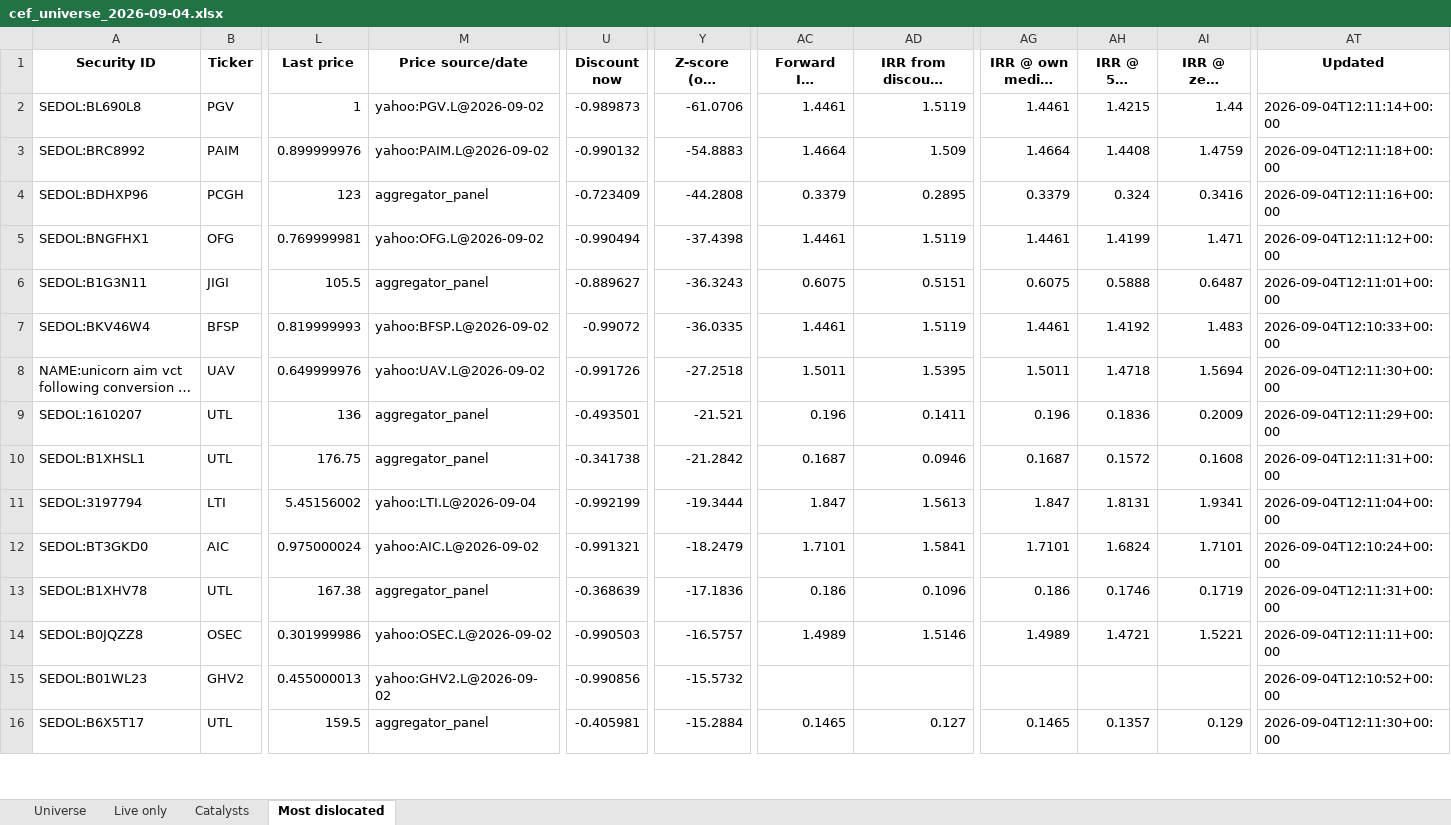
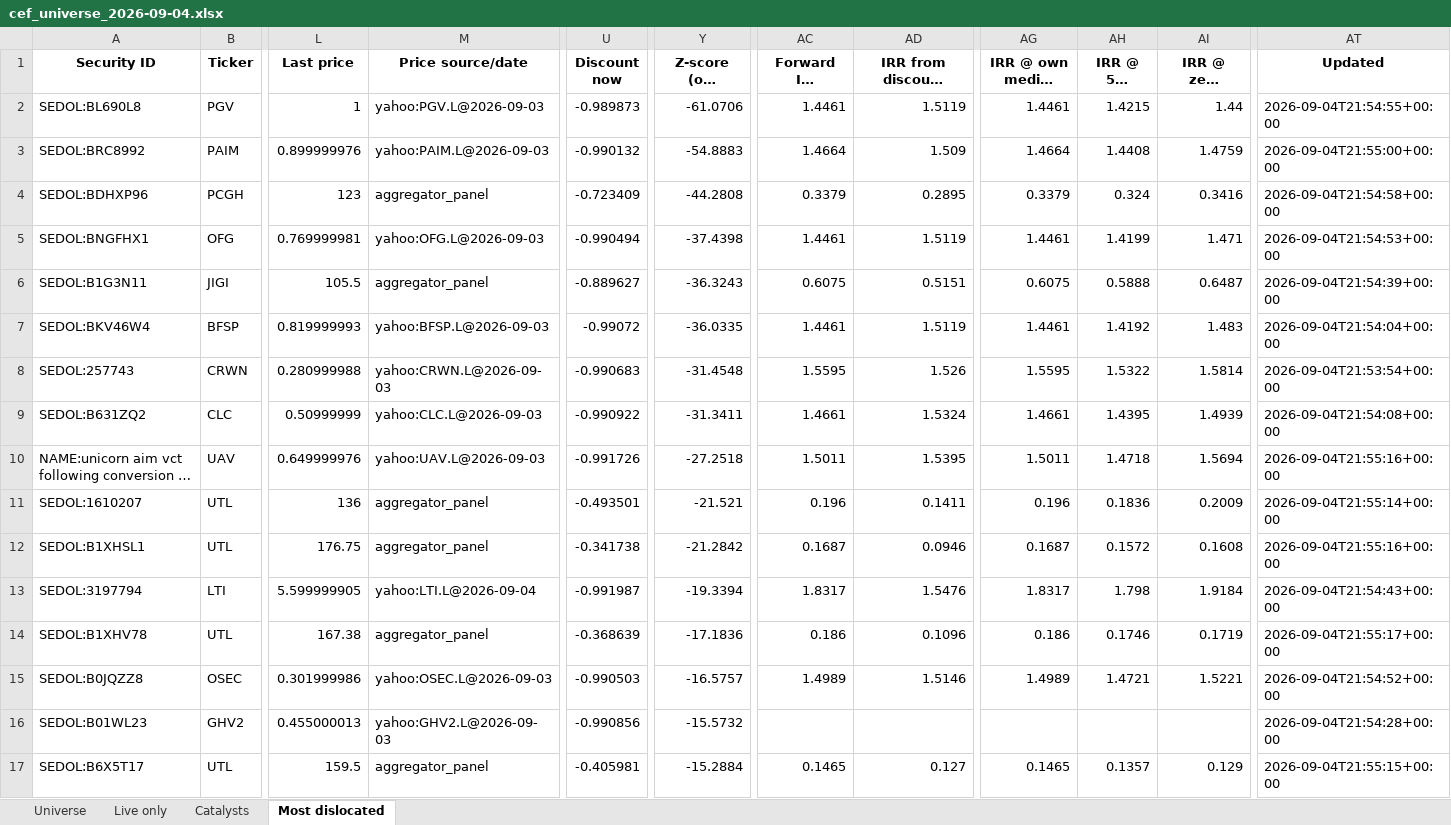
Before and after one commit to hdcapital/cef-research, an Excel workbook: outputs/live/cef_universe_2026-09-04.xlsx, sheet Most dislocated, drawn as a sheet; only a part is shown, gaps mark what is left out; long unchanged cells end in …; values as stored, in another font and other column widths than the file's, no borders; removed rows and columns are numbered as before the commit, all else as after; rows hold the shown columns only; the diff covers the shown part only; the diff names each change by its address in the sheet, - before the commit and + after, or states it on an @@ line.

```diff
--- a/outputs/live/cef_universe_2026-09-04.xlsx (sheet Most dislocated)
+++ b/outputs/live/cef_universe_2026-09-04.xlsx (sheet Most dislocated)
-M2 (Price source/date): yahoo:PGV.L@2026-09-02
+M2 (Price source/date): yahoo:PGV.L@2026-09-03
-AT2 (Updated): 2026-09-04T12:11:14+00:00
+AT2 (Updated): 2026-09-04T21:54:55+00:00
-M3 (Price source/date): yahoo:PAIM.L@2026-09-02
+M3 (Price source/date): yahoo:PAIM.L@2026-09-03
-AT3 (Updated): 2026-09-04T12:11:18+00:00
+AT3 (Updated): 2026-09-04T21:55:00+00:00
-AT4 (Updated): 2026-09-04T12:11:16+00:00
+AT4 (Updated): 2026-09-04T21:54:58+00:00
-M5 (Price source/date): yahoo:OFG.L@2026-09-02
+M5 (Price source/date): yahoo:OFG.L@2026-09-03
-AT5 (Updated): 2026-09-04T12:11:12+00:00
+AT5 (Updated): 2026-09-04T21:54:53+00:00
-AT6 (Updated): 2026-09-04T12:11:01+00:00
+AT6 (Updated): 2026-09-04T21:54:39+00:00
-M7 (Price source/date): yahoo:BFSP.L@2026-09-02
+M7 (Price source/date): yahoo:BFSP.L@2026-09-03
-AT7 (Updated): 2026-09-04T12:10:33+00:00
+AT7 (Updated): 2026-09-04T21:54:04+00:00
+row 8: SEDOL:257743 | CRWN | 0.280999988 | yahoo:CRWN.L@2026-09-03 | -0.990683 | -31.4548 | 1.5595 | 1.526 | 1.5595 | 1.5322 | 1.5814 | 2026-09-04T21:53:54+00:00
+row 9: SEDOL:B631ZQ2 | CLC | 0.50999999 | yahoo:CLC.L@2026-09-03 | -0.990922 | -31.3411 | 1.4661 | 1.5324 | 1.4661 | 1.4395 | 1.4939 | 2026-09-04T21:54:08+00:00
-M10 (Price source/date): yahoo:UAV.L@2026-09-02
+M10 (Price source/date): yahoo:UAV.L@2026-09-03
-AT10 (Updated): 2026-09-04T12:11:30+00:00
+AT10 (Updated): 2026-09-04T21:55:16+00:00
-AT11 (Updated): 2026-09-04T12:11:29+00:00
+AT11 (Updated): 2026-09-04T21:55:14+00:00
-AT12 (Updated): 2026-09-04T12:11:31+00:00
+AT12 (Updated): 2026-09-04T21:55:16+00:00
-L13 (Last price): 5.45156002
+L13 (Last price): 5.599999905
-U13 (Discount now): -0.992199
+U13 (Discount now): -0.991987
-Y13 (Z-score (own history)): -19.3444
+Y13 (Z-score (own history)): -19.3394
-AC13 (Forward IRR (central)): 1.847
+AC13 (Forward IRR (central)): 1.8317
-AD13 (IRR from discount normalisation): 1.5613
+AD13 (IRR from discount normalisation): 1.5476
-AG13 (IRR @ own median disc): 1.847
+AG13 (IRR @ own median disc): 1.8317
-AH13 (IRR @ 5pp wider): 1.8131
+AH13 (IRR @ 5pp wider): 1.798
-AI13 (IRR @ zero discount): 1.9341
+AI13 (IRR @ zero discount): 1.9184
-AT13 (Updated): 2026-09-04T12:11:04+00:00
+AT13 (Updated): 2026-09-04T21:54:43+00:00
-row 12: SEDOL:BT3GKD0 | AIC | 0.975000024 | yahoo:AIC.L@2026-09-02 | -0.991321 | -18.2479 | 1.7101 | 1.5841 | 1.7101 | 1.6824 | 1.7101 | 2026-09-04T12:10:24+00:00
-AT14 (Updated): 2026-09-04T12:11:31+00:00
+AT14 (Updated): 2026-09-04T21:55:17+00:00
-M15 (Price source/date): yahoo:OSEC.L@2026-09-02
+M15 (Price source/date): yahoo:OSEC.L@2026-09-03
-AT15 (Updated): 2026-09-04T12:11:11+00:00
+AT15 (Updated): 2026-09-04T21:54:52+00:00
-M16 (Price source/date): yahoo:GHV2.L@2026-09-02
+M16 (Price source/date): yahoo:GHV2.L@2026-09-03
-AT16 (Updated): 2026-09-04T12:10:52+00:00
+AT16 (Updated): 2026-09-04T21:54:28+00:00
-AT17 (Updated): 2026-09-04T12:11:30+00:00
+AT17 (Updated): 2026-09-04T21:55:15+00:00
```
Also changed, not shown: 3 added rows, 4 removed rows and 104 edited cells elsewhere in this sheet, sheet Universe, sheet Live only, sheet Catalysts, 18 other files.
